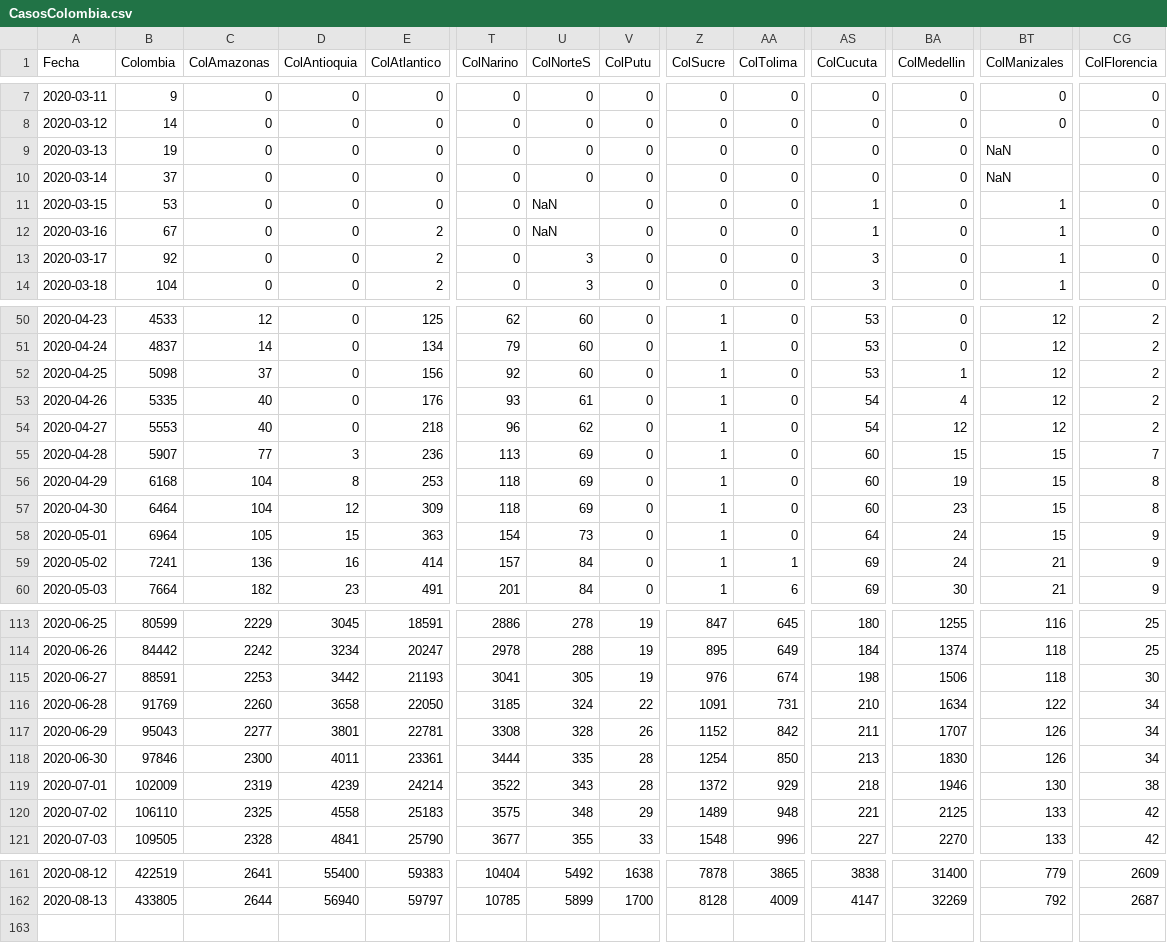
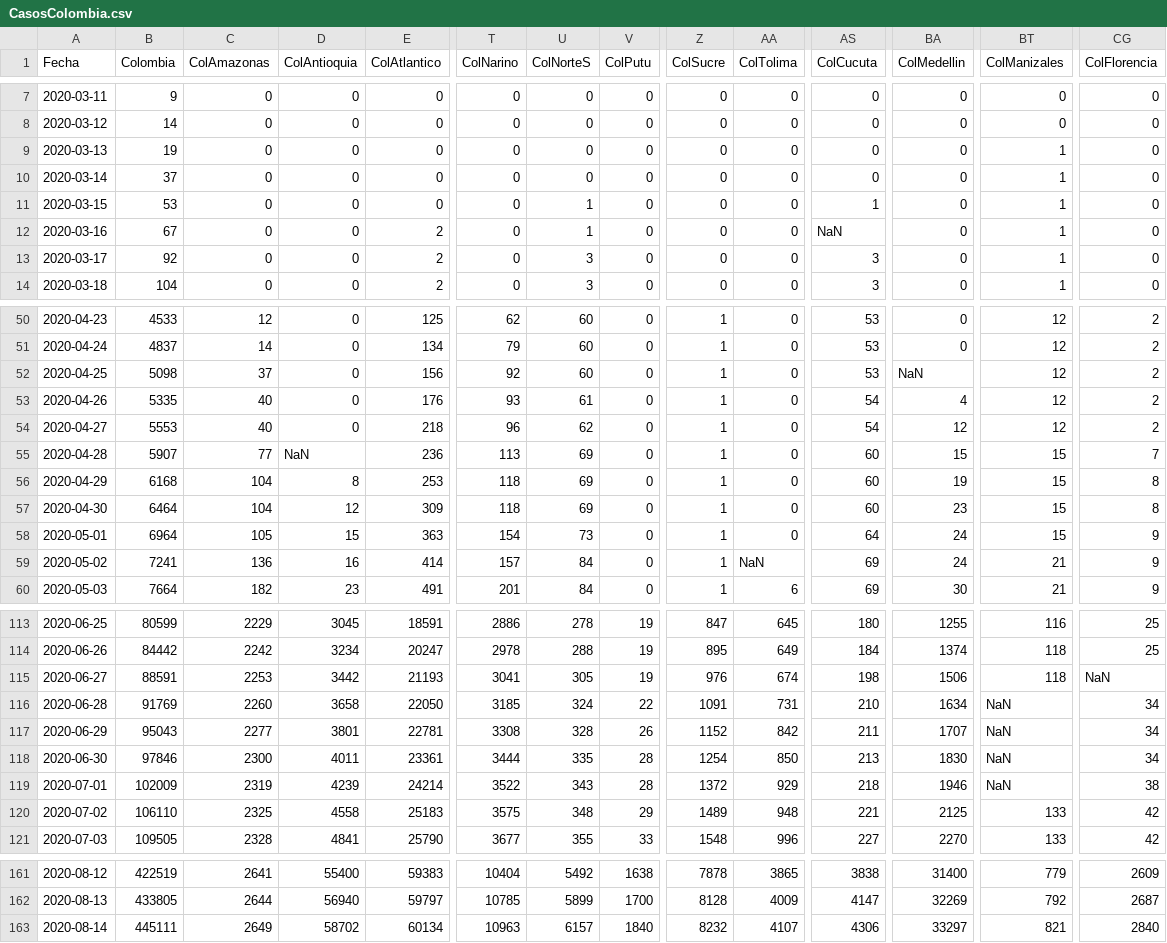
Before and after one commit to 1Alacer/covid, a CSV file: CasosColombia.csv, drawn as a sheet; only a part is shown, gaps mark what is left out; rows hold the shown columns only; the diff covers the shown part only; the diff names each change by its address in the sheet, - before the commit and + after, or states it on an @@ line.

Commit message:
Add files via upload

```diff
--- a/CasosColombia.csv
+++ b/CasosColombia.csv
-BT9:BT10 (ColManizales): NaN
+BT9:BT10 (ColManizales): 1
-U11:U12 (ColNorteS): NaN
+U11:U12 (ColNorteS): 1
-AS12 (ColCucuta): 1
+AS12 (ColCucuta): NaN
-BA52 (ColMedellin): 1
+BA52 (ColMedellin): NaN
-D55 (ColAntioquia): 3
+D55 (ColAntioquia): NaN
-AA59 (ColTolima): 1
+AA59 (ColTolima): NaN
-CG115 (ColFlorencia): 30
+CG115 (ColFlorencia): NaN
-BT116 (ColManizales): 122
+BT116 (ColManizales): NaN
-BT117:BT118 (ColManizales): 126
+BT117:BT118 (ColManizales): NaN
-BT119 (ColManizales): 130
+BT119 (ColManizales): NaN
+row 163: 2020-08-14 | 445111 | 2649 | 58702 | 60134 | 10963 | 6157 | 1840 | 8232 | 4107 | 4306 | 33297 | 821 | 2840
```
Also changed, not shown: 34 edited cells elsewhere in this file.
